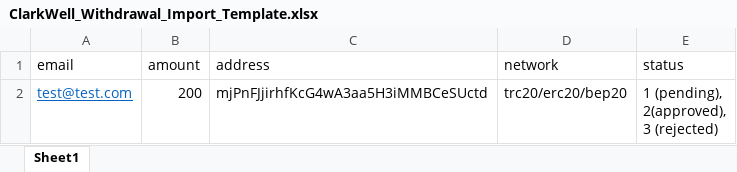
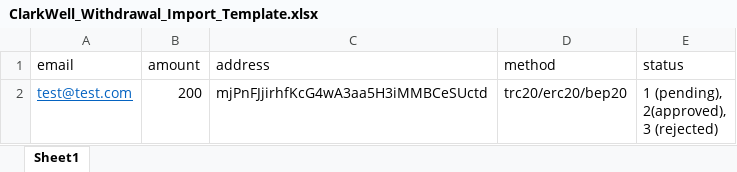
Before and after one commit to quantumexchange8/clarkwellcrmv2, an Excel workbook: public/ClarkWell_Withdrawal_Import_Template.xlsx, sheet Sheet1, drawn as a sheet; values as stored, in another font and other column widths than the file's, no borders; the diff names each change by its address in the sheet, - before the commit and + after, or states it on an @@ line.

```diff
--- a/public/ClarkWell_Withdrawal_Import_Template.xlsx (sheet Sheet1)
+++ b/public/ClarkWell_Withdrawal_Import_Template.xlsx (sheet Sheet1)
-D1: network
+D1: method
```
Also changed, not shown: 7 other files.
